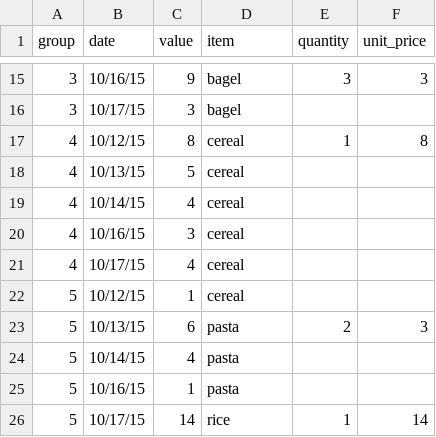
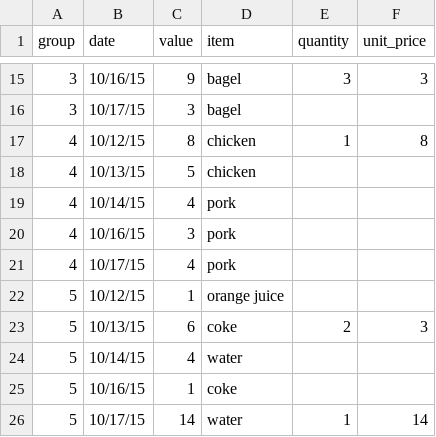
Before and after one commit to YoujinShin/eFood, a TSV file: public/receipt_simple2.tsv, drawn as a sheet; only a part is shown, gaps mark what is left out; the diff names each change by its address in the sheet, - before the commit and + after, or states it on an @@ line.

```diff
--- a/public/receipt_simple2.tsv
+++ b/public/receipt_simple2.tsv
-D17:D18 (item): cereal
+D17:D18 (item): chicken
-D19:D21 (item): cereal
+D19:D21 (item): pork
-D22 (item): cereal
+D22 (item): orange juice
-D23 (item): pasta
+D23 (item): coke
-D24 (item): pasta
+D24 (item): water
-D25 (item): pasta
+D25 (item): coke
-D26 (item): rice
+D26 (item): water
```
Also changed, not shown: 2 other files.
